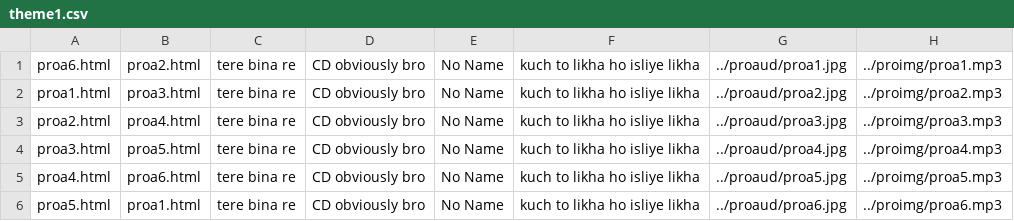
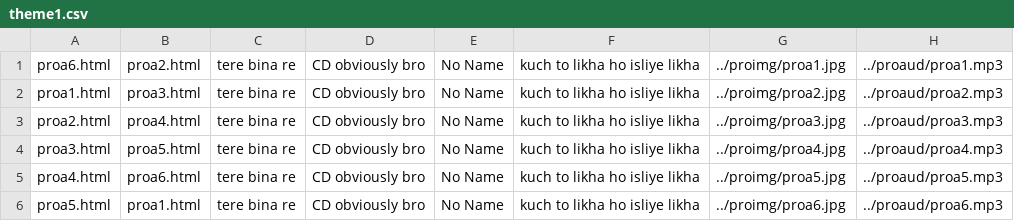
Before and after one commit to suhotraneel/technomadsmumbai, a CSV file: pro/theme1.csv, drawn as a sheet.

```diff
--- a/pro/theme1.csv
+++ b/pro/theme1.csv
@@ -1,6 +1,6 @@
-proa6.html,proa2.html,tere bina re,CD obviously bro,No Name,kuch to likha ho isliye likha,../proaud/proa1.jpg,../proimg/proa1.mp3
-proa1.html,proa3.html,tere bina re,CD obviously bro,No Name,kuch to likha ho isliye likha,../proaud/proa2.jpg,../proimg/proa2.mp3
-proa2.html,proa4.html,tere bina re,CD obviously bro,No Name,kuch to likha ho isliye likha,../proaud/proa3.jpg,../proimg/proa3.mp3
-proa3.html,proa5.html,tere bina re,CD obviously bro,No Name,kuch to likha ho isliye likha,../proaud/proa4.jpg,../proimg/proa4.mp3
-proa4.html,proa6.html,tere bina re,CD obviously bro,No Name,kuch to likha ho isliye likha,../proaud/proa5.jpg,../proimg/proa5.mp3
-proa5.html,proa1.html,tere bina re,CD obviously bro,No Name,kuch to likha ho isliye likha,../proaud/proa6.jpg,../proimg/proa6.mp3
+proa6.html,proa2.html,tere bina re,CD obviously bro,No Name,kuch to likha ho isliye likha,../proimg/proa1.jpg,../proaud/proa1.mp3
+proa1.html,proa3.html,tere bina re,CD obviously bro,No Name,kuch to likha ho isliye likha,../proimg/proa2.jpg,../proaud/proa2.mp3
+proa2.html,proa4.html,tere bina re,CD obviously bro,No Name,kuch to likha ho isliye likha,../proimg/proa3.jpg,../proaud/proa3.mp3
+proa3.html,proa5.html,tere bina re,CD obviously bro,No Name,kuch to likha ho isliye likha,../proimg/proa4.jpg,../proaud/proa4.mp3
+proa4.html,proa6.html,tere bina re,CD obviously bro,No Name,kuch to likha ho isliye likha,../proimg/proa5.jpg,../proaud/proa5.mp3
+proa5.html,proa1.html,tere bina re,CD obviously bro,No Name,kuch to likha ho isliye likha,../proimg/proa6.jpg,../proaud/proa6.mp3
```
